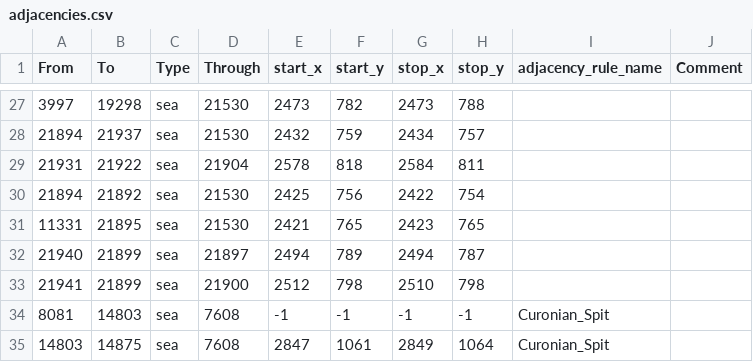
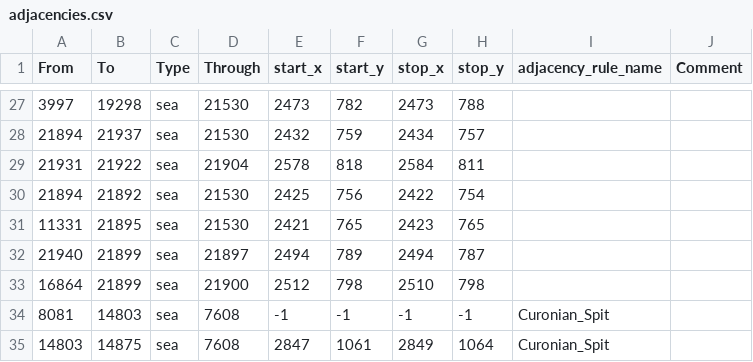
Before and after one commit to TheGamerCant/Across-The-Dnieper, a CSV file: AcrossTheDnieper/map/adjacencies.csv, drawn as a sheet; only a part is shown, gaps mark what is left out.

```diff
--- a/AcrossTheDnieper/map/adjacencies.csv
+++ b/AcrossTheDnieper/map/adjacencies.csv
@@ -32,3 +32,3 @@ From;To;Type;Through;start_x;start_y;stop_x;stop_y;adjacency_rule_name;Comment
 21940;21899;sea;21897;2494;789;2494;787;;
-21941;21899;sea;21900;2512;798;2510;798;;
+16864;21899;sea;21900;2512;798;2510;798;;
 8081;14803;sea;7608;-1;-1;-1;-1;Curonian_Spit;
```
Also changed, not shown: AcrossTheDnieper/map/definition.csv, 20 other files.
